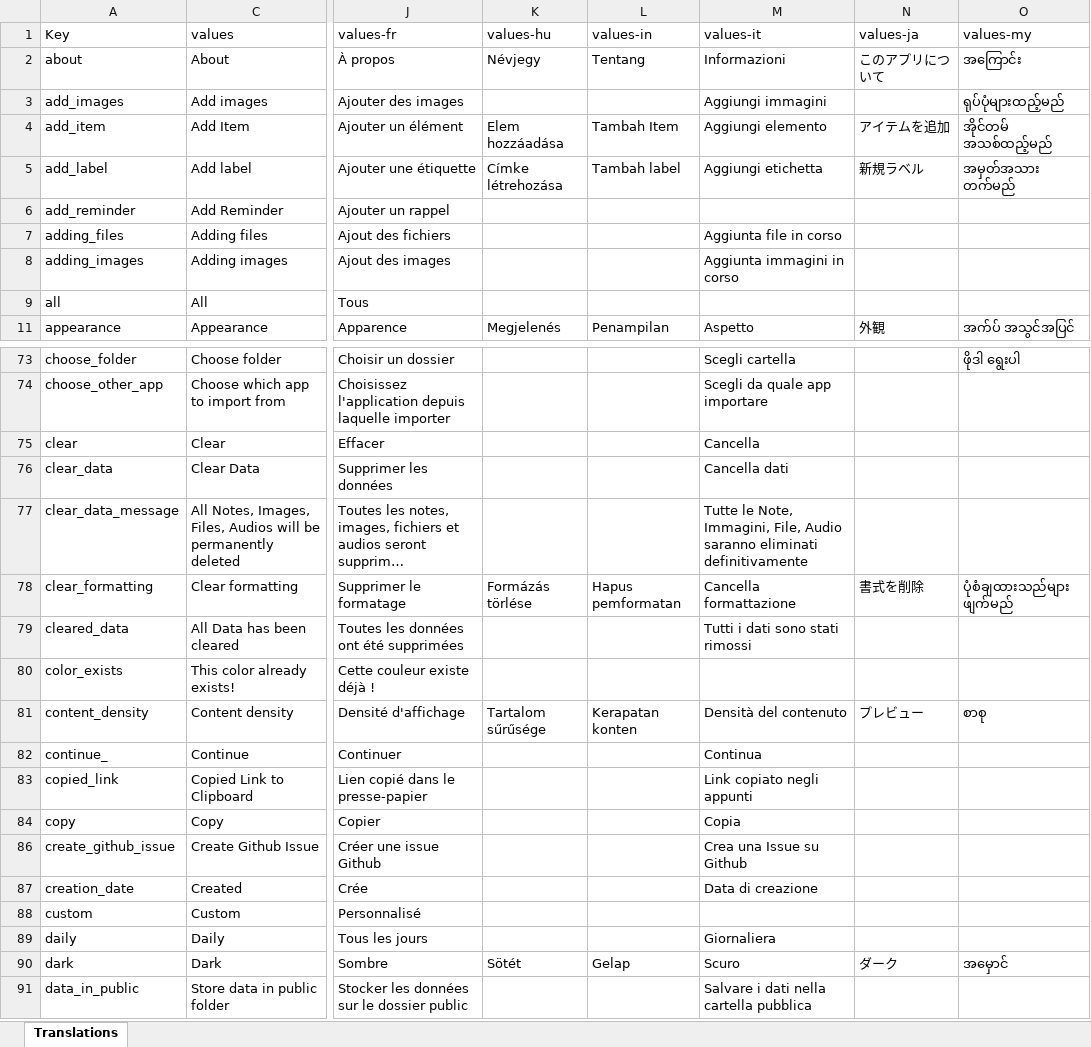
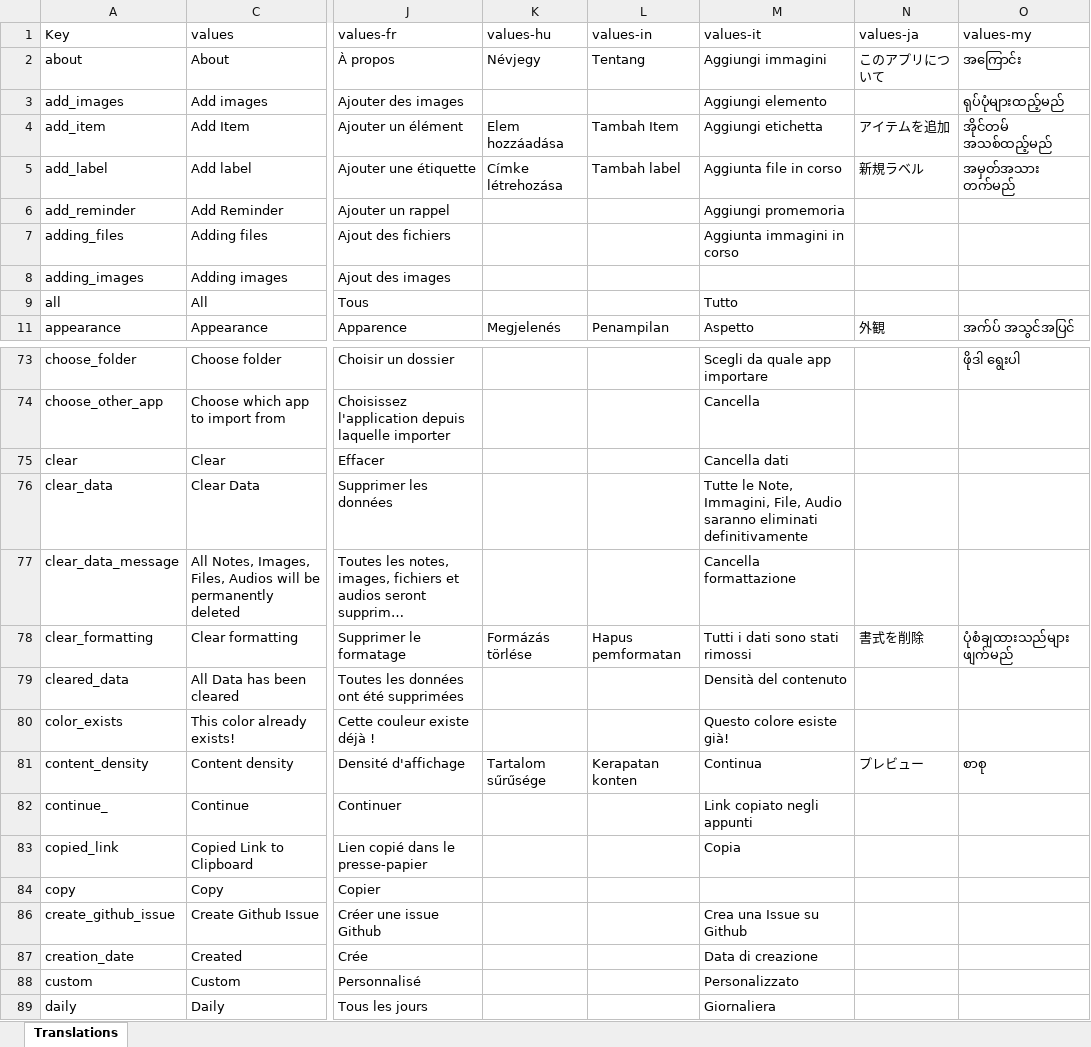
Before and after one commit to jseymoerti/NotallyX, an Excel workbook: app/translations.xlsx, sheet Translations, drawn as a sheet; only a part is shown, gaps mark what is left out; the shorter side is filled out with more unchanged rows; long unchanged cells end in …; values as stored, in another font and other column widths than the file's, no cell formats; charts and pictures not drawn; the diff covers the shown part only; the diff names each change by its address in the sheet, - before the commit and + after, or states it on an @@ line.

```diff
--- a/app/translations.xlsx (sheet Translations)
+++ b/app/translations.xlsx (sheet Translations)
-M2 (values-it): Informazioni
+M2 (values-it): Aggiungi immagini
-M3 (values-it): Aggiungi immagini
+M3 (values-it): Aggiungi elemento
-M4 (values-it): Aggiungi elemento
+M4 (values-it): Aggiungi etichetta
-M5 (values-it): Aggiungi etichetta
+M5 (values-it): Aggiunta file in corso
-M6 (values-it): (empty)
+M6 (values-it): Aggiungi promemoria
-M7 (values-it): Aggiunta file in corso
+M7 (values-it): Aggiunta immagini in corso
-M8 (values-it): Aggiunta immagini in corso
+M8 (values-it): (empty)
-M9 (values-it): (empty)
+M9 (values-it): Tutto
-M73 (values-it): Scegli cartella
+M73 (values-it): Scegli da quale app importare
-M74 (values-it): Scegli da quale app importare
+M74 (values-it): Cancella
-M75 (values-it): Cancella
+M75 (values-it): Cancella dati
-M76 (values-it): Cancella dati
+M76 (values-it): Tutte le Note, Immagini, File, Audio saranno eliminati definitivamente
-M77 (values-it): Tutte le Note, Immagini, File, Audio saranno eliminati definitivamente
+M77 (values-it): Cancella formattazione
-M78 (values-it): Cancella formattazione
+M78 (values-it): Tutti i dati sono stati rimossi
-M79 (values-it): Tutti i dati sono stati rimossi
+M79 (values-it): Densità del contenuto
-M80 (values-it): (empty)
+M80 (values-it): Questo colore esiste già!
-M81 (values-it): Densità del contenuto
+M81 (values-it): Continua
-M82 (values-it): Continua
+M82 (values-it): Link copiato negli appunti
-M83 (values-it): Link copiato negli appunti
+M83 (values-it): Copia
-M84 (values-it): Copia
+M84 (values-it): (empty)
-M88 (values-it): (empty)
+M88 (values-it): Personalizzato
```
Also changed, not shown: 99 edited cells elsewhere in this sheet, cell formats, 1 other file.
